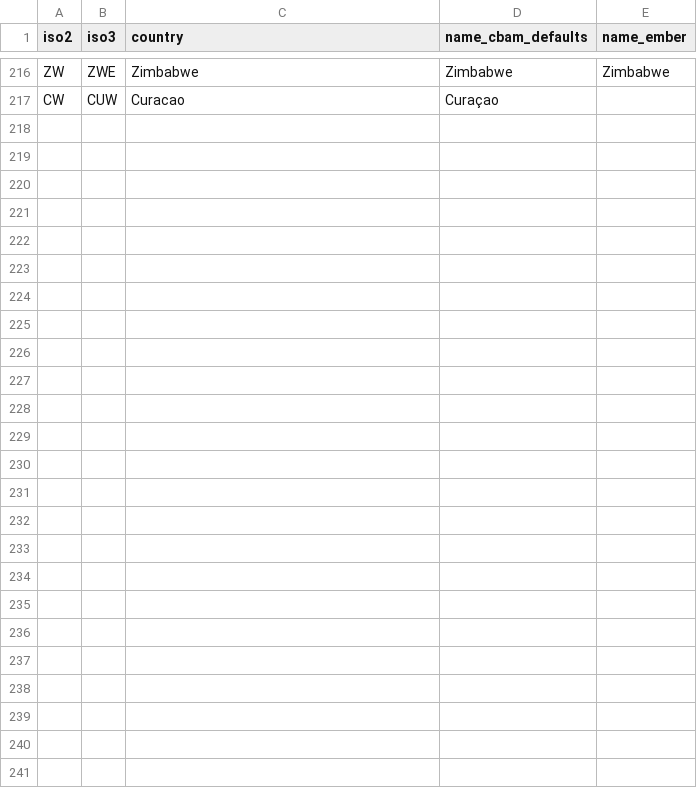
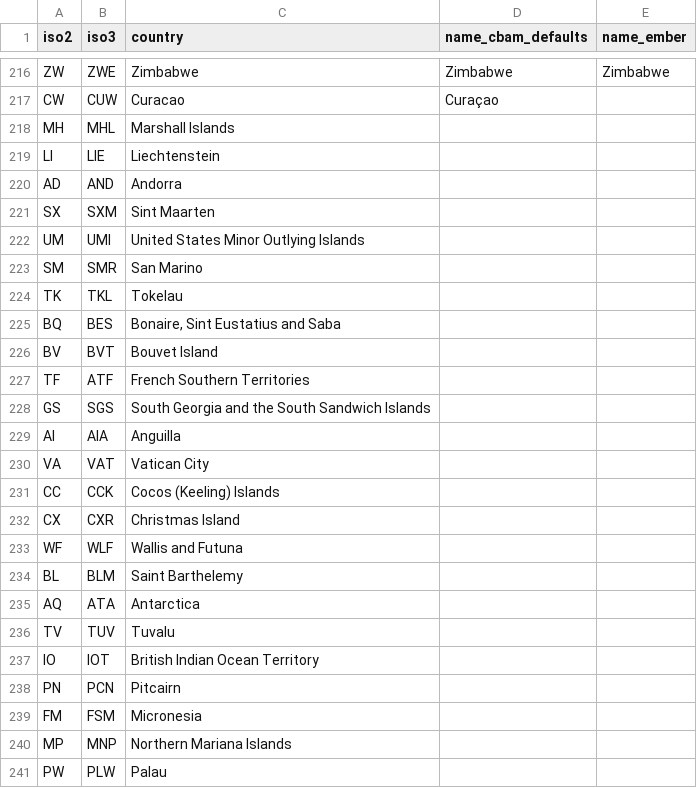
Before and after one commit to M1ck3yJ0/cbam-analysis, a CSV file: data/clean/country_crosswalk.csv, drawn as a sheet; only a part is shown, gaps mark what is left out.

Commit message:
add 07_clean_and_align: sections 2 and 3 complete, cbam_defaults and trade flows cleaned; crosswalk expanded to 240 rows

```diff
--- a/data/clean/country_crosswalk.csv
+++ b/data/clean/country_crosswalk.csv
@@ -217 +217,25 @@ ZW,ZWE,Zimbabwe,Zimbabwe,Zimbabwe
 CW,CUW,Curacao,Curaçao,
+MH,MHL,Marshall Islands,,
+LI,LIE,Liechtenstein,,
+AD,AND,Andorra,,
+SX,SXM,Sint Maarten,,
+UM,UMI,United States Minor Outlying Islands,,
+SM,SMR,San Marino,,
+TK,TKL,Tokelau,,
+BQ,BES,"Bonaire, Sint Eustatius and Saba",,
+BV,BVT,Bouvet Island,,
+TF,ATF,French Southern Territories,,
+GS,SGS,South Georgia and the South Sandwich Islands,,
+AI,AIA,Anguilla,,
+VA,VAT,Vatican City,,
+CC,CCK,Cocos (Keeling) Islands,,
+CX,CXR,Christmas Island,,
+WF,WLF,Wallis and Futuna,,
+BL,BLM,Saint Barthelemy,,
+AQ,ATA,Antarctica,,
+TV,TUV,Tuvalu,,
+IO,IOT,British Indian Ocean Territory,,
+PN,PCN,Pitcairn,,
+FM,FSM,Micronesia,,
+MP,MNP,Northern Mariana Islands,,
+PW,PLW,Palau,,
```
Also changed, not shown: 2 other files.
